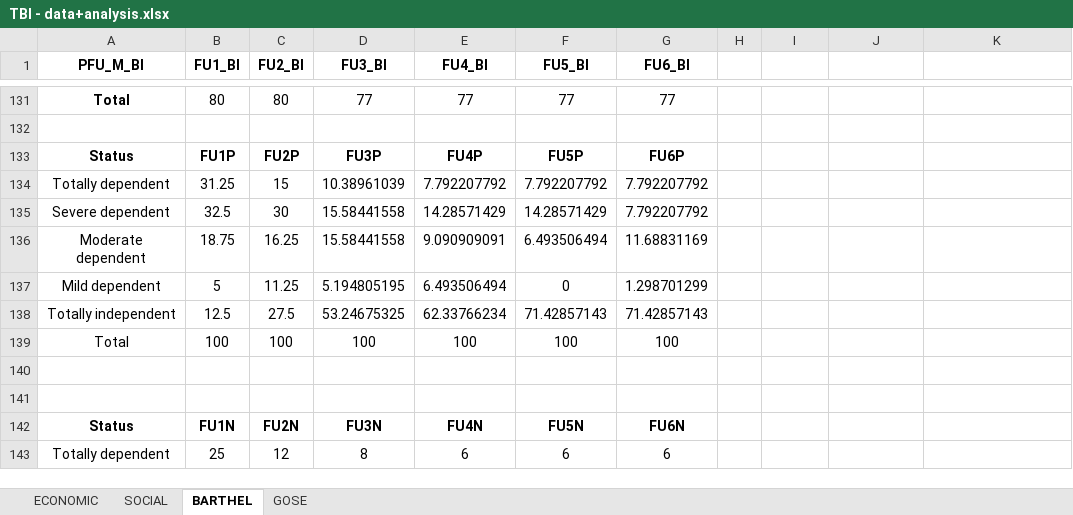
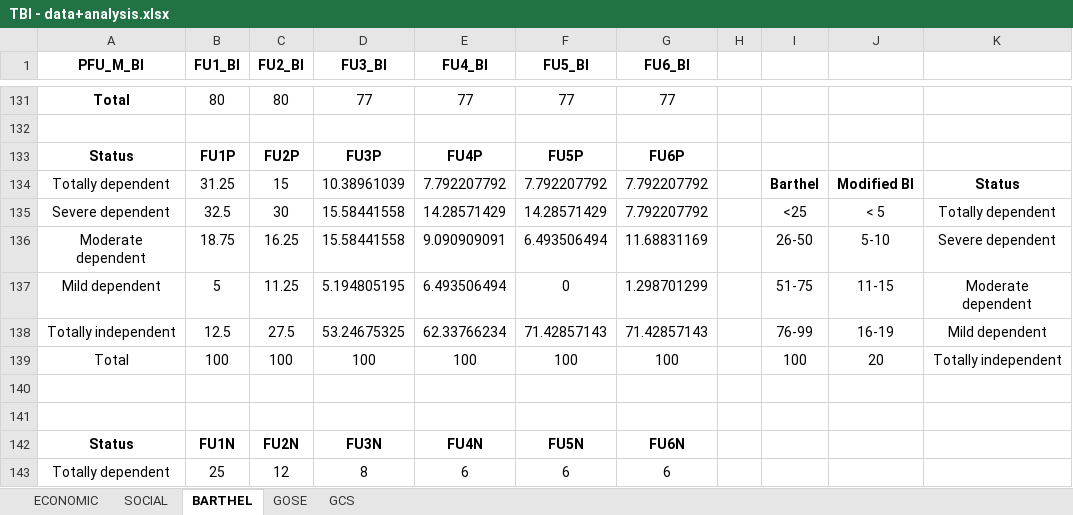
Before and after one commit to Depthgr8/TBI_analysis, an Excel workbook: TBI - data+analysis.xlsx, sheet BARTHEL, drawn as a sheet; only a part is shown, gaps mark what is left out; values as stored, in another font and other column widths than the file's, no borders; charts and pictures not drawn; the diff covers the shown part only; the diff names each change by its address in the sheet, - before the commit and + after, or states it on an @@ line.

```diff
--- a/TBI - data+analysis.xlsx (sheet BARTHEL)
+++ b/TBI - data+analysis.xlsx (sheet BARTHEL)
+sheet tab: GCS
-I134: (empty)
+I134: Barthel
-J134: (empty)
+J134: Modified BI
-K134: (empty)
+K134: Status
-I135: (empty)
+I135: <25
-J135: (empty)
+J135: < 5
-K135: (empty)
+K135: Totally dependent
-I136: (empty)
+I136: 26-50
-J136: (empty)
+J136: 5-10
-K136: (empty)
+K136: Severe dependent
-I137: (empty)
+I137: 51-75
-J137: (empty)
+J137: 11-15
-K137: (empty)
+K137: Moderate dependent
-I138: (empty)
+I138: 76-99
-J138: (empty)
+J138: 16-19
-K138: (empty)
+K138: Mild dependent
-I139: (empty)
+I139: 100
-J139: (empty)
+J139: 20
-K139: (empty)
+K139: Totally independent
```
Also changed, not shown: 1 added row, 1 removed row and 15 edited cells elsewhere in this sheet, sheet ECONOMIC, charts or pictures, 4 other files.
